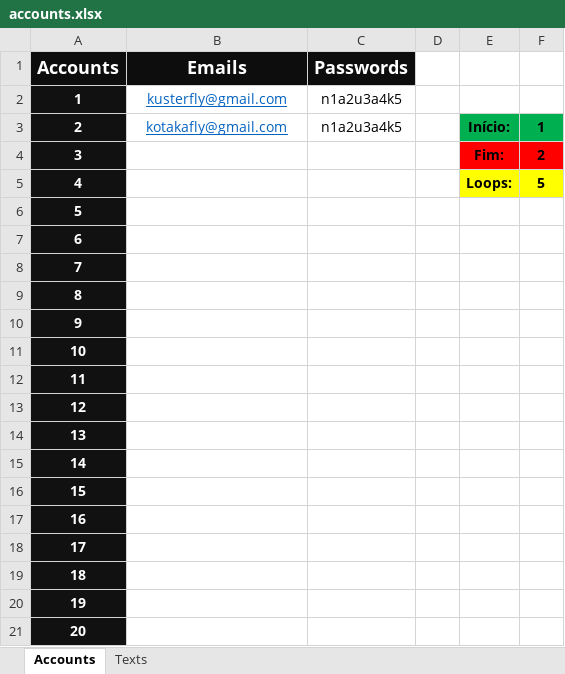
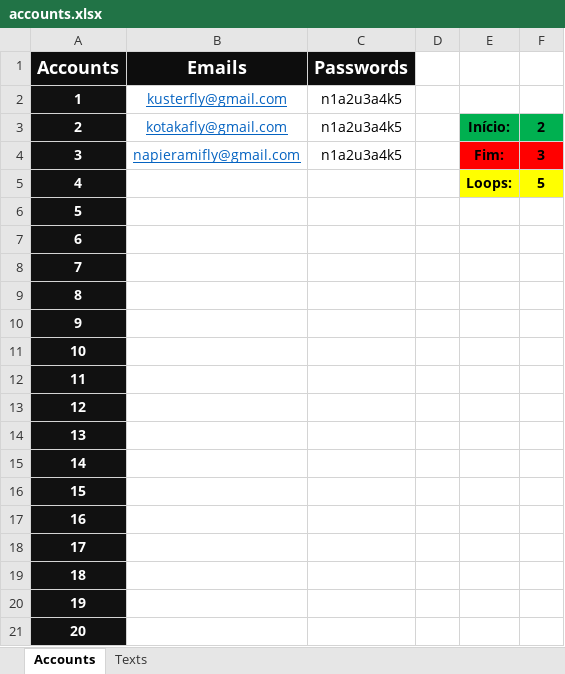
Before and after one commit to Knlss/microsoft_script, an Excel workbook: utils/src/accounts.xlsx, sheet Accounts, drawn as a sheet; values as stored, in another font and other column widths than the file's, no borders; the diff names each change by its address in the sheet, - before the commit and + after, or states it on an @@ line.

```diff
--- a/utils/src/accounts.xlsx (sheet Accounts)
+++ b/utils/src/accounts.xlsx (sheet Accounts)
-F3: 1
+F3: 2
-B4 (Emails): (empty)
+B4 (Emails): napieramifly@gmail.com
-C4 (Passwords): (empty)
+C4 (Passwords): n1a2u3a4k5
-F4: 2
+F4: 3
```
Also changed, not shown: sheet Texts, 3 other files.
